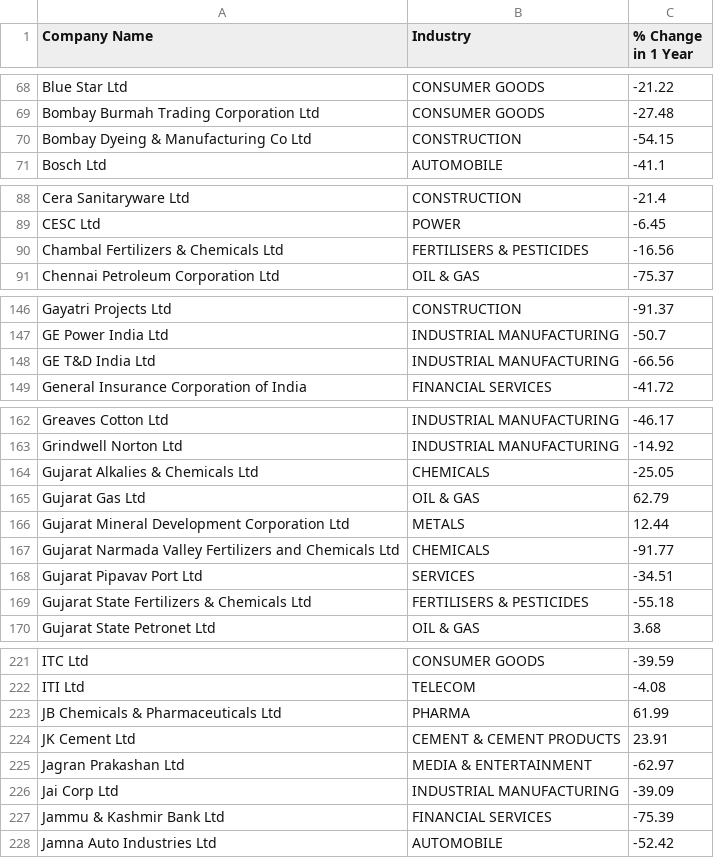
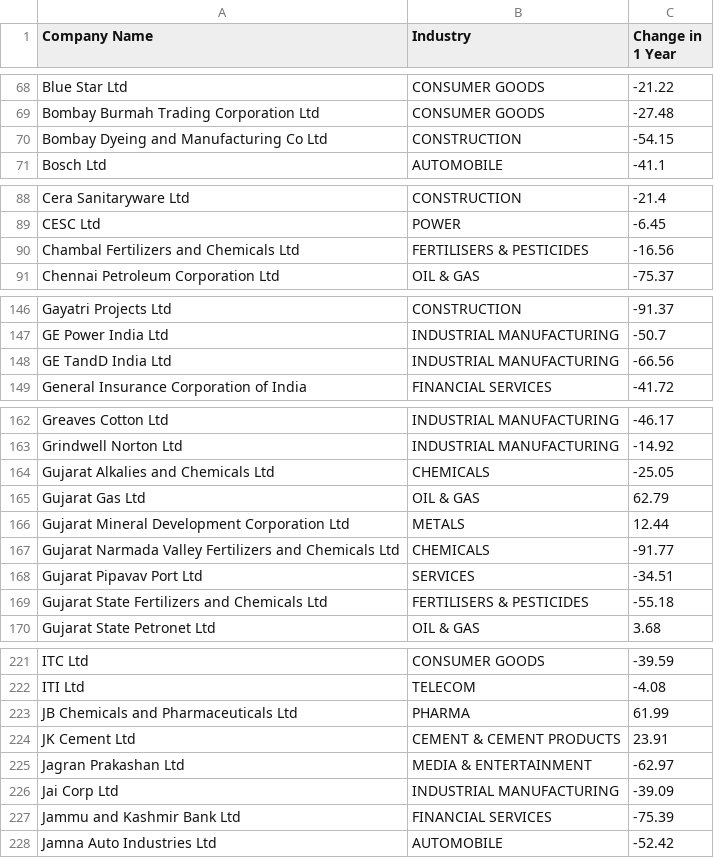
Before and after one commit to SurajAshoka/rep, a CSV file: Nifty50Stock.csv, drawn as a sheet; only a part is shown, gaps mark what is left out; the diff covers the shown part only.

```diff
--- a/Nifty50Stock.csv
+++ b/Nifty50Stock.csv
@@ -1 +1 @@
-Company Name,Industry,% Change in 1 Year
+Company Name,Industry,Change in 1 Year
@@ -69,3 +69,3 @@ Blue Star Ltd,CONSUMER GOODS,-21.22
 Bombay Burmah Trading Corporation Ltd,CONSUMER GOODS,-27.48
-Bombay Dyeing & Manufacturing Co Ltd,CONSTRUCTION,-54.15
+Bombay Dyeing and Manufacturing Co Ltd,CONSTRUCTION,-54.15
 Bosch Ltd,AUTOMOBILE,-41.1
@@ -89,3 +89,3 @@ Cera Sanitaryware Ltd,CONSTRUCTION,-21.4
 CESC Ltd,POWER,-6.45
-Chambal Fertilizers & Chemicals Ltd,FERTILISERS & PESTICIDES,-16.56
+Chambal Fertilizers and Chemicals Ltd,FERTILISERS & PESTICIDES,-16.56
 Chennai Petroleum Corporation Ltd,OIL & GAS,-75.37
@@ -147,3 +147,3 @@ Gayatri Projects Ltd,CONSTRUCTION,-91.37
 GE Power India Ltd,INDUSTRIAL MANUFACTURING,-50.7
-GE T&D India Ltd,INDUSTRIAL MANUFACTURING,-66.56
+GE TandD India Ltd,INDUSTRIAL MANUFACTURING,-66.56
 General Insurance Corporation of India,FINANCIAL SERVICES,-41.72
@@ -163,3 +163,3 @@ Greaves Cotton Ltd,INDUSTRIAL MANUFACTURING,-46.17
 Grindwell Norton Ltd,INDUSTRIAL MANUFACTURING,-14.92
-Gujarat Alkalies & Chemicals Ltd,CHEMICALS,-25.05
+Gujarat Alkalies and Chemicals Ltd,CHEMICALS,-25.05
 Gujarat Gas Ltd,OIL & GAS,62.79
@@ -168,3 +168,3 @@ Gujarat Narmada Valley Fertilizers and Chemicals Ltd,CHEMICALS,-91.77
 Gujarat Pipavav Port Ltd,SERVICES,-34.51
-Gujarat State Fertilizers & Chemicals Ltd,FERTILISERS & PESTICIDES,-55.18
+Gujarat State Fertilizers and Chemicals Ltd,FERTILISERS & PESTICIDES,-55.18
 Gujarat State Petronet Ltd,OIL & GAS,3.68
@@ -222,3 +222,3 @@ ITC Ltd,CONSUMER GOODS,-39.59
 ITI Ltd,TELECOM,-4.08
-JB Chemicals & Pharmaceuticals Ltd,PHARMA,61.99
+JB Chemicals and Pharmaceuticals Ltd,PHARMA,61.99
 JK Cement Ltd,CEMENT & CEMENT PRODUCTS,23.91
@@ -226,3 +226,3 @@ Jagran Prakashan Ltd,MEDIA & ENTERTAINMENT,-62.97
 Jai Corp Ltd,INDUSTRIAL MANUFACTURING,-39.09
-Jammu & Kashmir Bank Ltd,FINANCIAL SERVICES,-75.39
+Jammu and Kashmir Bank Ltd,FINANCIAL SERVICES,-75.39
 Jamna Auto Industries Ltd,AUTOMOBILE,-52.42
```
Also changed, not shown: 18 edited cells elsewhere in this file.
